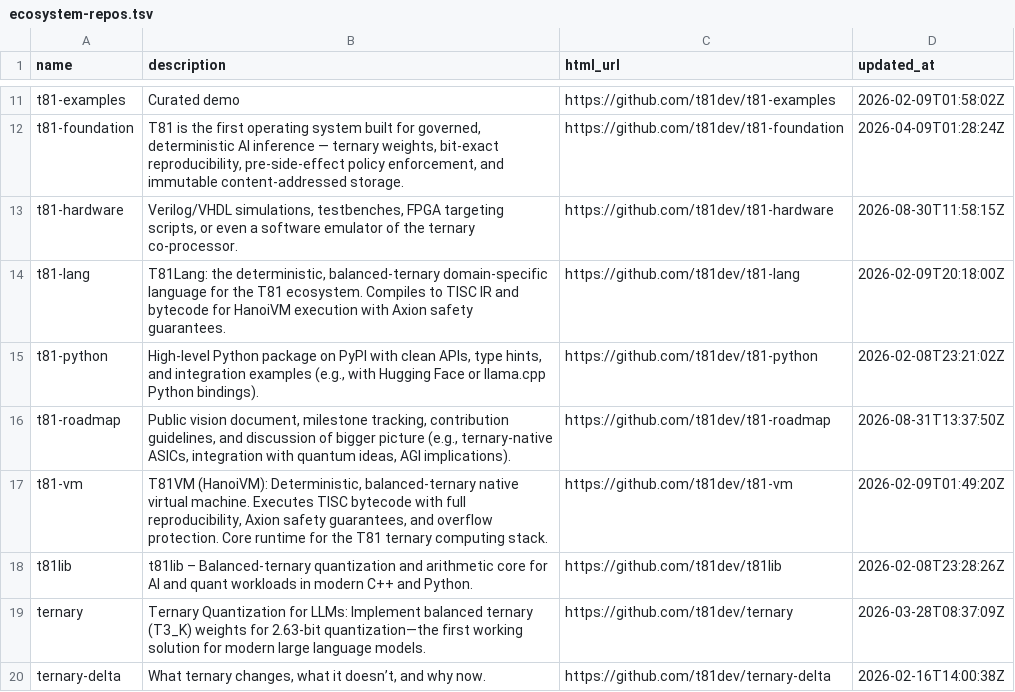
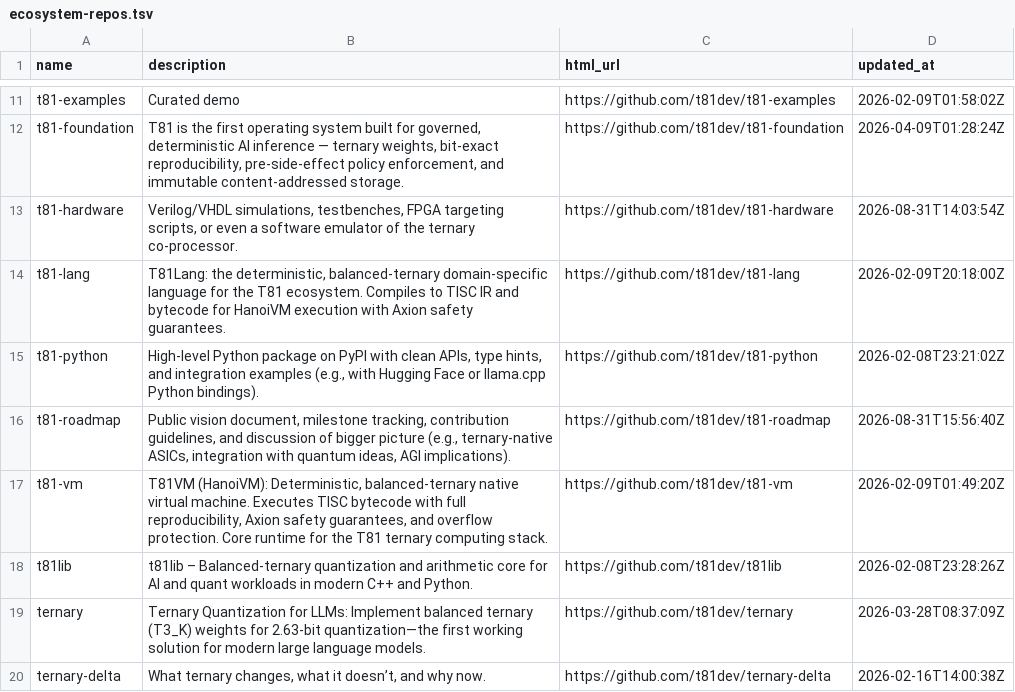
Before and after one commit to t81dev/t81-hardware, a TSV file: docs/ecosystem-repos.tsv, drawn as a sheet; only a part is shown, gaps mark what is left out.

```diff
--- a/docs/ecosystem-repos.tsv
+++ b/docs/ecosystem-repos.tsv
@@ -12,6 +12,6 @@ t81-examples	Curated demo	https://github.com/t81dev/t81-examples	2026-02-09T01:5
 t81-foundation	T81 is the first operating system built for governed, deterministic AI inference — ternary weights, bit-exact reproducibility, pre-side-effect policy enforcement, and immutable content-addressed storage.	https://github.com/t81dev/t81-foundation	2026-04-09T01:28:24Z
-t81-hardware	Verilog/VHDL simulations, testbenches, FPGA targeting scripts, or even a software emulator of the ternary co-processor.	https://github.com/t81dev/t81-hardware	2026-08-30T11:58:15Z
+t81-hardware	Verilog/VHDL simulations, testbenches, FPGA targeting scripts, or even a software emulator of the ternary co-processor.	https://github.com/t81dev/t81-hardware	2026-08-31T14:03:54Z
 t81-lang	T81Lang: the deterministic, balanced-ternary domain-specific language for the T81 ecosystem. Compiles to TISC IR and bytecode for HanoiVM execution with Axion safety guarantees.	https://github.com/t81dev/t81-lang	2026-02-09T20:18:00Z
 t81-python	High-level Python package on PyPI with clean APIs, type hints, and integration examples (e.g., with Hugging Face or llama.cpp Python bindings).	https://github.com/t81dev/t81-python	2026-02-08T23:21:02Z
-t81-roadmap	Public vision document, milestone tracking, contribution guidelines, and discussion of bigger picture (e.g., ternary-native ASICs, integration with quantum ideas, AGI implications).	https://github.com/t81dev/t81-roadmap	2026-08-31T13:37:50Z
+t81-roadmap	Public vision document, milestone tracking, contribution guidelines, and discussion of bigger picture (e.g., ternary-native ASICs, integration with quantum ideas, AGI implications).	https://github.com/t81dev/t81-roadmap	2026-08-31T15:56:40Z
 t81-vm	T81VM (HanoiVM): Deterministic, balanced-ternary native virtual machine. Executes TISC bytecode with full reproducibility, Axion safety guarantees, and overflow protection. Core runtime for the T81 ternary computing stack.	https://github.com/t81dev/t81-vm	2026-02-09T01:49:20Z
```
